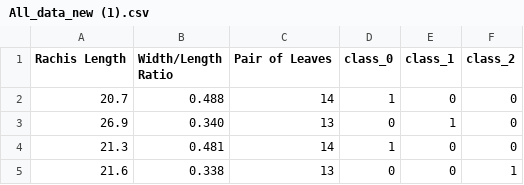
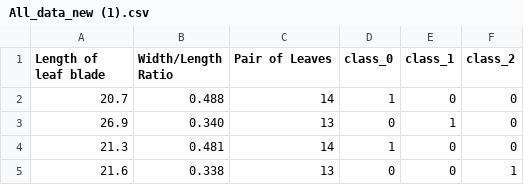
Before and after one commit to ENLDR/Nexus, a CSV file: All_data_new (1).csv, drawn as a sheet; only a part is shown.

Commit message:
Update All_data_new (1).csv

```diff
--- a/All_data_new (1).csv
+++ b/All_data_new (1).csv
@@ -1,2 +1,2 @@
-Rachis Length,Width/Length Ratio,Pair of Leaves,class_0,class_1,class_2
+Length of leaf blade,Width/Length Ratio,Pair of Leaves,class_0,class_1,class_2
 20.7,0.488,14,1,0,0
```
